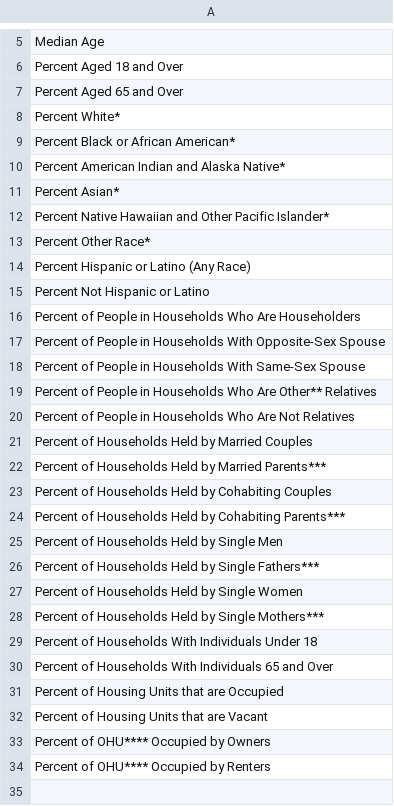
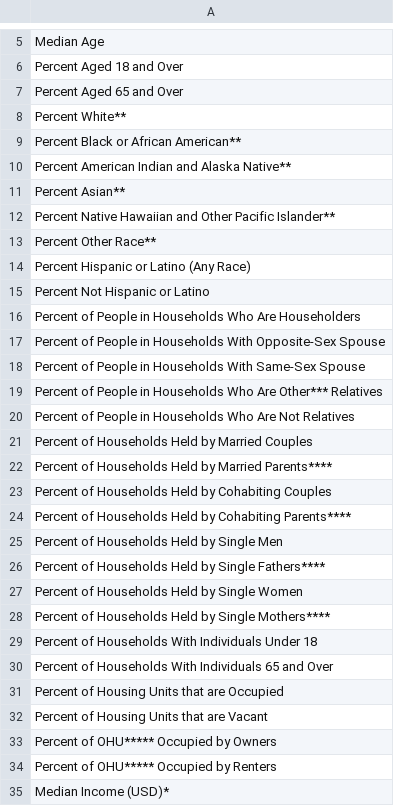
Before and after one commit to RileyLanz/Census-Data-Viewer, a CSV file: public/category_names.csv, drawn as a sheet; only a part is shown, gaps mark what is left out.

Commit message:
Added "Median Income" variable, changed outlier calculation method, fixed bug with outlier calculating, and moved "All Zipcodes" RDG to new file.

```diff
--- a/public/category_names.csv
+++ b/public/category_names.csv
@@ -7,8 +7,8 @@ Percent Aged 18 and Over
 Percent Aged 65 and Over
-Percent White*
-Percent Black or African American*
-Percent American Indian and Alaska Native*
-Percent Asian*
-Percent Native Hawaiian and Other Pacific Islander*
-Percent Other Race*
+Percent White**
+Percent Black or African American**
+Percent American Indian and Alaska Native**
+Percent Asian**
+Percent Native Hawaiian and Other Pacific Islander**
+Percent Other Race**
 Percent Hispanic or Latino (Any Race)
@@ -18,12 +18,12 @@ Percent of People in Households With Opposite-Sex Spouse
 Percent of People in Households With Same-Sex Spouse
-Percent of People in Households Who Are Other** Relatives
+Percent of People in Households Who Are Other*** Relatives
 Percent of People in Households Who Are Not Relatives
 Percent of Households Held by Married Couples
-Percent of Households Held by Married Parents***
+Percent of Households Held by Married Parents****
 Percent of Households Held by Cohabiting Couples
-Percent of Households Held by Cohabiting Parents***
+Percent of Households Held by Cohabiting Parents****
 Percent of Households Held by Single Men
-Percent of Households Held by Single Fathers***
+Percent of Households Held by Single Fathers****
 Percent of Households Held by Single Women
-Percent of Households Held by Single Mothers***
+Percent of Households Held by Single Mothers****
 Percent of Households With Individuals Under 18
@@ -32,3 +32,4 @@ Percent of Housing Units that are Occupied
 Percent of Housing Units that are Vacant
-Percent of OHU**** Occupied by Owners
-Percent of OHU**** Occupied by Renters
+Percent of OHU***** Occupied by Owners
+Percent of OHU***** Occupied by Renters
+Median Income (USD)*
```
Also changed, not shown: 4 other files.
